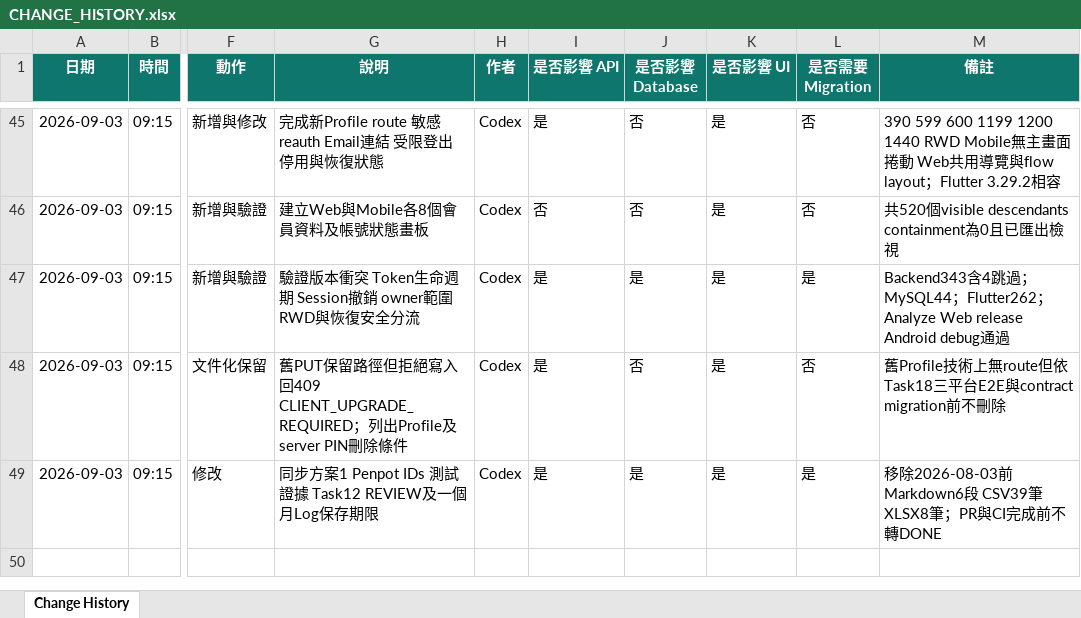
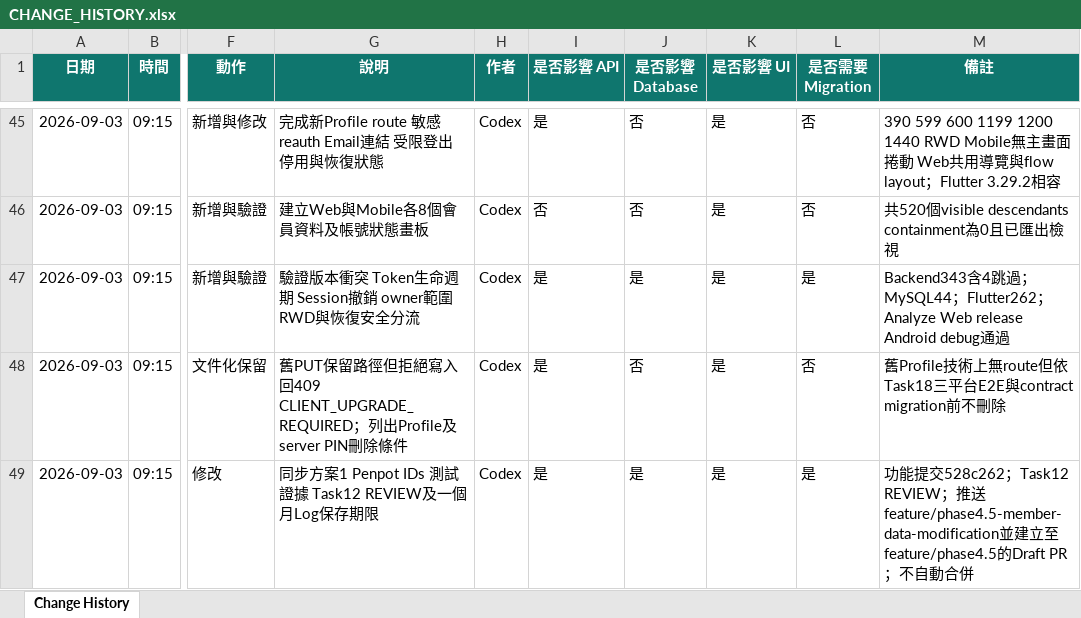
Before and after one commit to LinWeiChun/monsters, an Excel workbook: log/CHANGE_HISTORY.xlsx, sheet Change History, drawn as a sheet; only a part is shown, gaps mark what is left out; values as stored, in another font and other column widths than the file's, no borders; table styles not drawn; the diff names each change by its address in the sheet, - before the commit and + after, or states it on an @@ line.

Commit message:
docs(member): record Task 12 review evidence

```diff
--- a/log/CHANGE_HISTORY.xlsx (sheet Change History)
+++ b/log/CHANGE_HISTORY.xlsx (sheet Change History)
-M49 (備註): 移除2026-08-03前Markdown6段 CSV39筆 XLSX8筆；PR與CI完成前不轉DONE
+M49 (備註): 功能提交528c262；Task12 REVIEW；推送feature/phase4.5-member-data-modification並建立至feature/phase4.5的Draft PR；不自動合併
```
Also changed, not shown: 2 other files.
